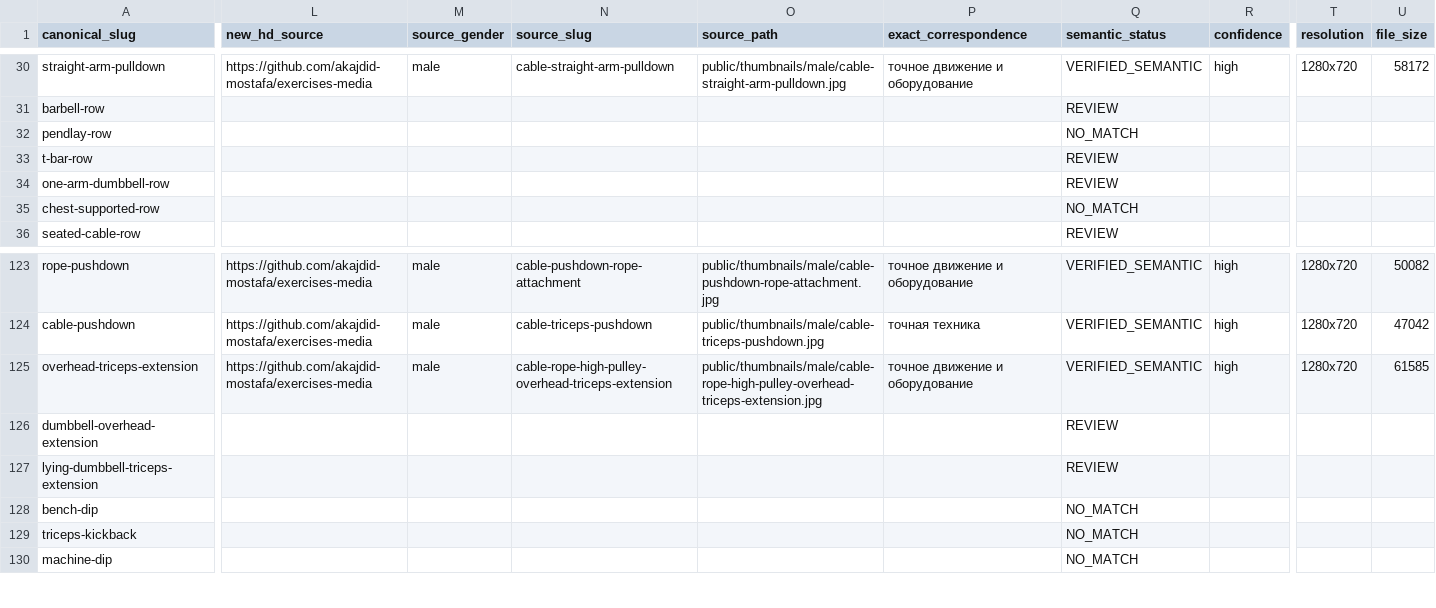
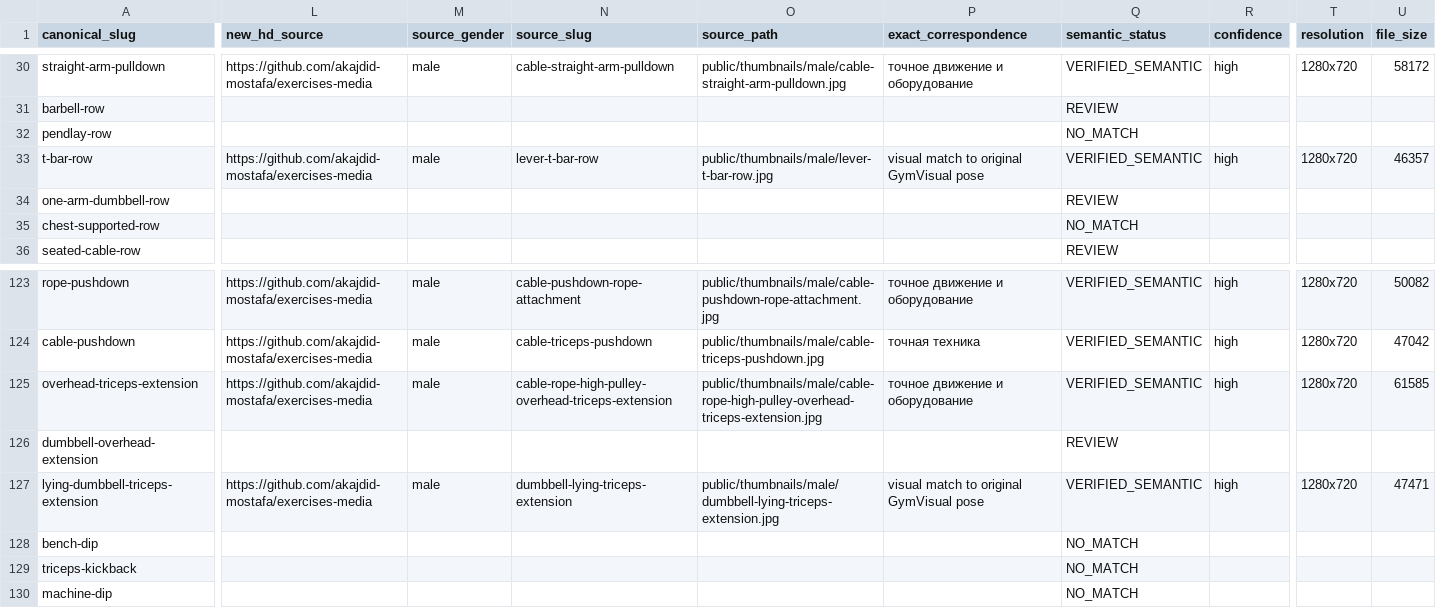
Before and after one commit to MikeMoore1337/your-fitness-coach, a CSV file: docs/exercises/catalog-v2/986_FULL_HD_COVERAGE.csv, drawn as a sheet; only a part is shown, gaps mark what is left out; the diff covers the shown part only; the diff names each change by its address in the sheet, - before the commit and + after, or states it on an @@ line.

Commit message:
feat(media): verify two additional HD exercise posters (#986)

```diff
--- a/docs/exercises/catalog-v2/986_FULL_HD_COVERAGE.csv
+++ b/docs/exercises/catalog-v2/986_FULL_HD_COVERAGE.csv
-L33 (new_hd_source): (empty)
+L33 (new_hd_source): https://github.com/akajdid-mostafa/exercises-media
-M33 (source_gender): (empty)
+M33 (source_gender): male
-N33 (source_slug): (empty)
+N33 (source_slug): lever-t-bar-row
-O33 (source_path): (empty)
+O33 (source_path): public/thumbnails/male/lever-t-bar-row.jpg
-P33 (exact_correspondence): (empty)
+P33 (exact_correspondence): visual match to original GymVisual pose
-Q33 (semantic_status): REVIEW
+Q33 (semantic_status): VERIFIED_SEMANTIC
-R33 (confidence): (empty)
+R33 (confidence): high
-T33 (resolution): (empty)
+T33 (resolution): 1280x720
-U33 (file_size): (empty)
+U33 (file_size): 46357
-L127 (new_hd_source): (empty)
+L127 (new_hd_source): https://github.com/akajdid-mostafa/exercises-media
-M127 (source_gender): (empty)
+M127 (source_gender): male
-N127 (source_slug): (empty)
+N127 (source_slug): dumbbell-lying-triceps-extension
-O127 (source_path): (empty)
+O127 (source_path): public/thumbnails/male/dumbbell-lying-triceps-extension.jpg
-P127 (exact_correspondence): (empty)
+P127 (exact_correspondence): visual match to original GymVisual pose
-Q127 (semantic_status): REVIEW
+Q127 (semantic_status): VERIFIED_SEMANTIC
-R127 (confidence): (empty)
+R127 (confidence): high
-T127 (resolution): (empty)
+T127 (resolution): 1280x720
-U127 (file_size): (empty)
+U127 (file_size): 47471
```
Also changed, not shown: 12 edited cells elsewhere in this file, docs/exercises/catalog-v2/986_HD_MAPPING.csv, 19 other files.
